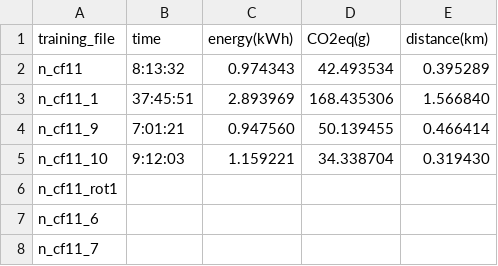
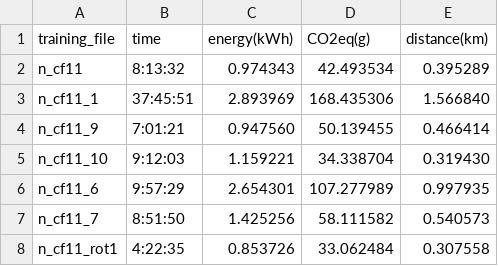
Before and after one commit to Xannadoo/carbon-cost-kaggle, a CSV file: results/siim_train_results_full.csv, drawn as a sheet.

Commit message:
adding final results for training

```diff
--- a/results/siim_train_results_full.csv
+++ b/results/siim_train_results_full.csv
@@ -5,4 +5,4 @@ n_cf11_9,7:01:21,0.947560,50.139455,0.466414
 n_cf11_10,9:12:03,1.159221,34.338704,0.319430
-n_cf11_rot1,,,,
-n_cf11_6,,,,
-n_cf11_7,,,,
+n_cf11_6,9:57:29,2.654301,107.277989,0.997935
+n_cf11_7,8:51:50,1.425256,58.111582,0.540573
+n_cf11_rot1,4:22:35,0.853726,33.062484,0.307558
```
